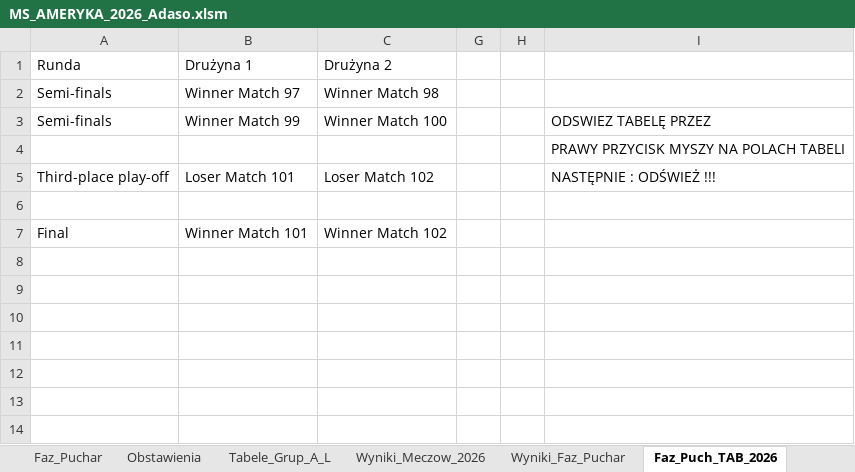
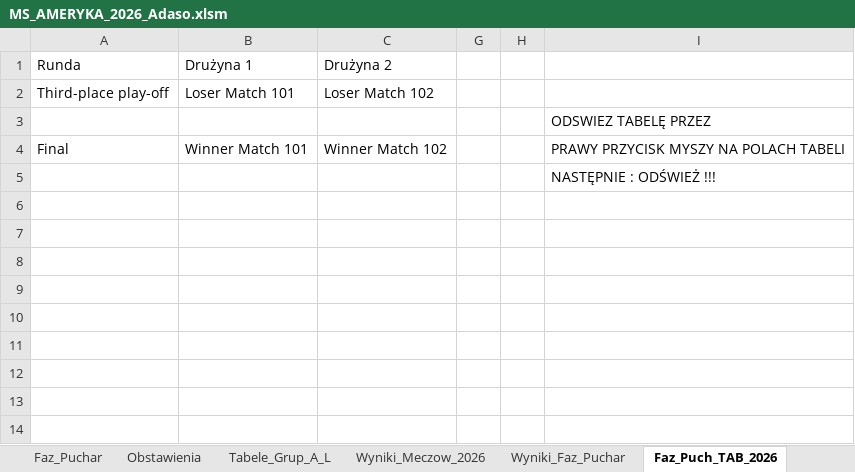
Before and after one commit to Max7476/bazaplikow, an Excel workbook: MS_AMERYKA_2026_Adaso.xlsm, sheet Faz_Puch_TAB_2026, drawn as a sheet; only a part is shown; values as stored, in another font and other column widths than the file's, no borders; table styles not drawn; removed rows and columns are numbered as before the commit, all else as after; the diff names each change by its address in the sheet, - before the commit and + after, or states it on an @@ line.

```diff
--- a/MS_AMERYKA_2026_Adaso.xlsm (sheet Faz_Puch_TAB_2026)
+++ b/MS_AMERYKA_2026_Adaso.xlsm (sheet Faz_Puch_TAB_2026)
-row 2: Semi-finals | Winner Match 97 | Winner Match 98
-row 3: Semi-finals | Winner Match 99 | Winner Match 100 |  |  | ODSWIEZ TABELĘ PRZEZ
-row 4:  |  |  |  |  | PRAWY PRZYCISK MYSZY NA POLACH TABELI
-I2: NASTĘPNIE : ODŚWIEŻ !!!
+I2: (empty)
+row 3:  |  |  |  |  | ODSWIEZ TABELĘ PRZEZ
+row 4: Final | Winner Match 101 | Winner Match 102 |  |  | PRAWY PRZYCISK MYSZY NA POLACH TABELI
+row 5:  |  |  |  |  | NASTĘPNIE : ODŚWIEŻ !!!
-row 7: Final | Winner Match 101 | Winner Match 102
+row 7: (empty)
```
Also changed, not shown: sheet Faz_Puchar, sheet Wyniki_Faz_Puchar, formulas that keep their value, 1 other file.
